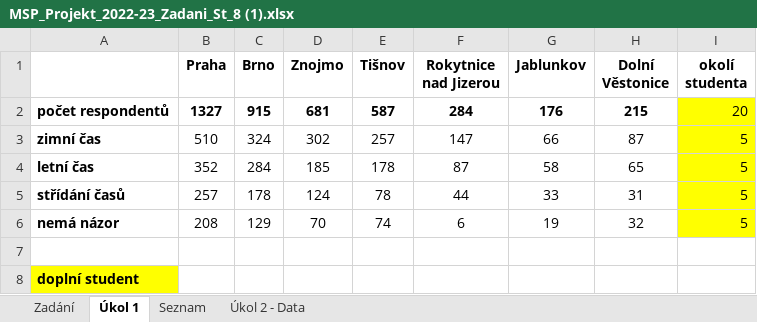
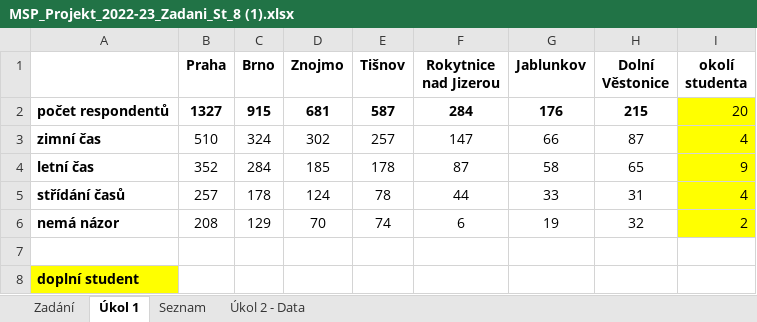
Before and after one commit to MatejMistik/msp-residence-relationships, an Excel workbook: MSP_Projekt_2022-23_Zadani_St_8 (1).xlsx, sheet Úkol 1, drawn as a sheet; values as stored, in another font and other column widths than the file's, no borders; the diff names each change by its address in the sheet, - before the commit and + after, or states it on an @@ line.

```diff
--- a/MSP_Projekt_2022-23_Zadani_St_8 (1).xlsx (sheet Úkol 1)
+++ b/MSP_Projekt_2022-23_Zadani_St_8 (1).xlsx (sheet Úkol 1)
-I3 (okolí studenta): 5
+I3 (okolí studenta): 4
-I4 (okolí studenta): 5
+I4 (okolí studenta): 9
-I5 (okolí studenta): 5
+I5 (okolí studenta): 4
-I6 (okolí studenta): 5
+I6 (okolí studenta): 2
```
Also changed, not shown: 1 other file.
